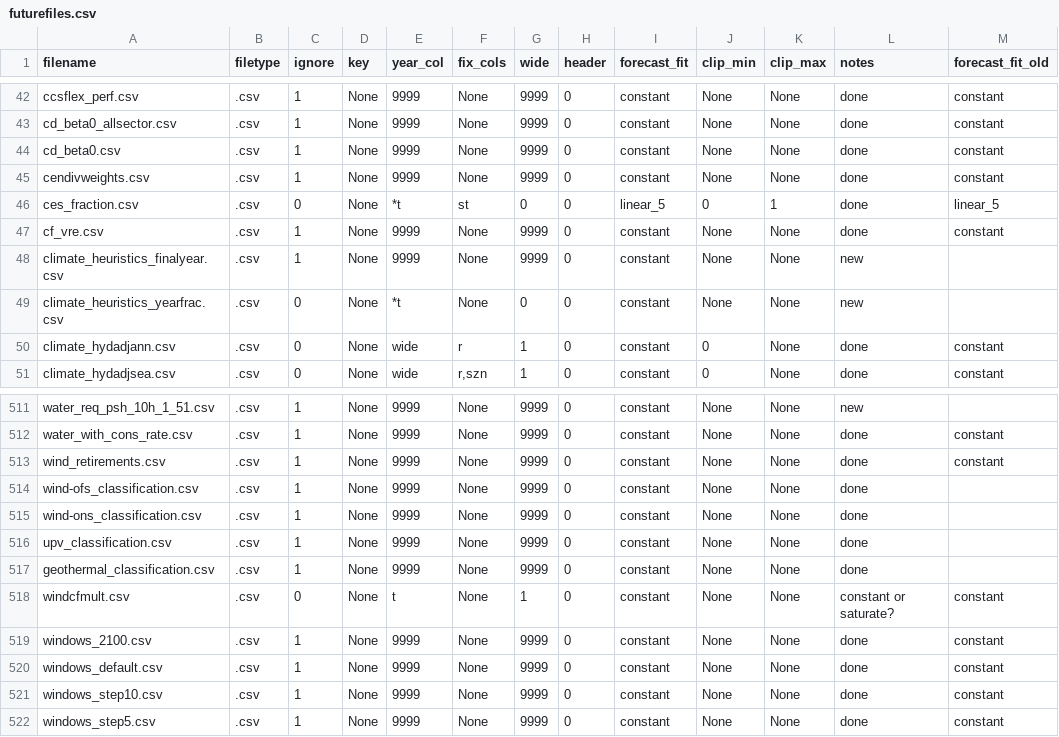
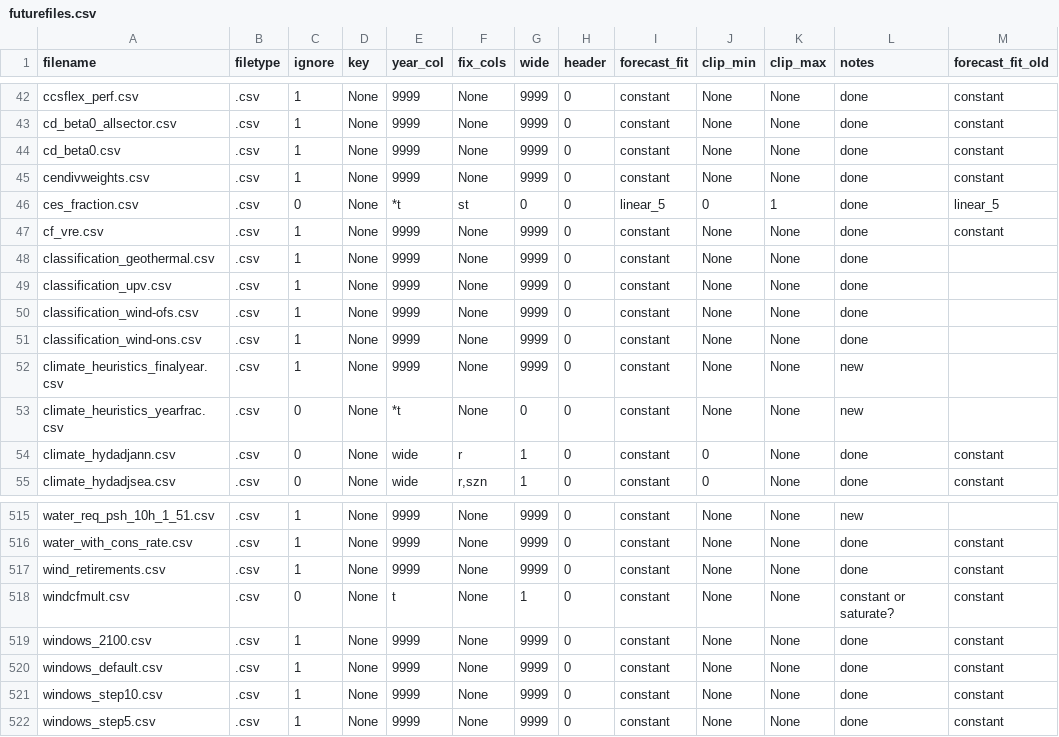
Before and after one commit to ajsbergman/ReEDS, a CSV file: inputs/userinput/futurefiles.csv, drawn as a sheet; only a part is shown, gaps mark what is left out; removed rows and columns are numbered as before the commit, all else as after; the diff names each change by its address in the sheet, - before the commit and + after, or states it on an @@ line.

Commit message:
reduce decimal in resource temp and change classification file names

```diff
--- a/inputs/userinput/futurefiles.csv
+++ b/inputs/userinput/futurefiles.csv
+row 48: classification_geothermal.csv | .csv | 1 | None | 9999 | None | 9999 | 0 | constant | None | None | done
+row 49: classification_upv.csv | .csv | 1 | None | 9999 | None | 9999 | 0 | constant | None | None | done
+row 50: classification_wind-ofs.csv | .csv | 1 | None | 9999 | None | 9999 | 0 | constant | None | None | done
+row 51: classification_wind-ons.csv | .csv | 1 | None | 9999 | None | 9999 | 0 | constant | None | None | done
-row 514: wind-ofs_classification.csv | .csv | 1 | None | 9999 | None | 9999 | 0 | constant | None | None | done
-row 515: wind-ons_classification.csv | .csv | 1 | None | 9999 | None | 9999 | 0 | constant | None | None | done
-row 516: upv_classification.csv | .csv | 1 | None | 9999 | None | 9999 | 0 | constant | None | None | done
-row 517: geothermal_classification.csv | .csv | 1 | None | 9999 | None | 9999 | 0 | constant | None | None | done
```
Also changed, not shown: runfiles.csv, sources.csv, 3 other files.
